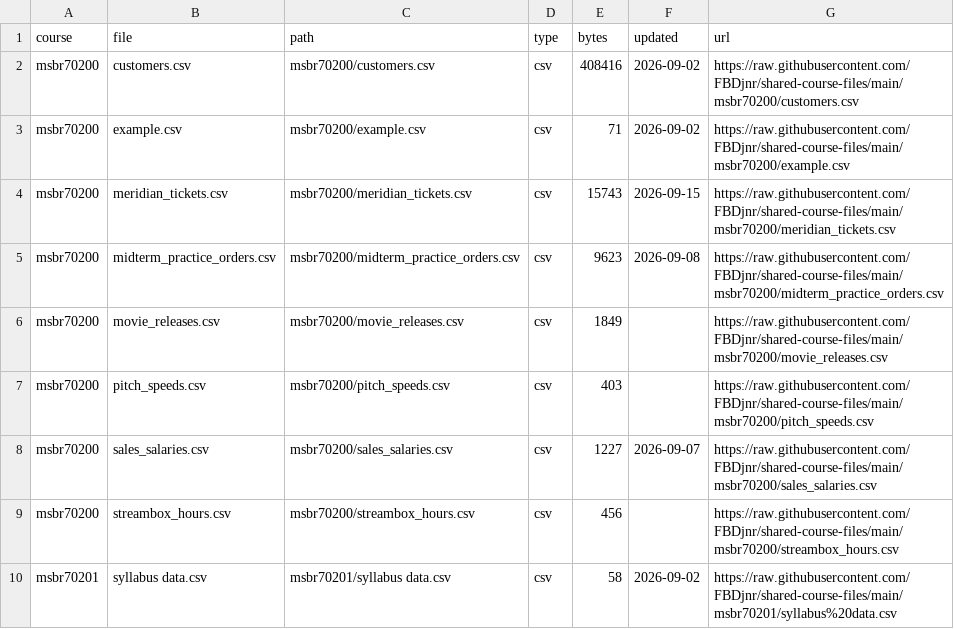
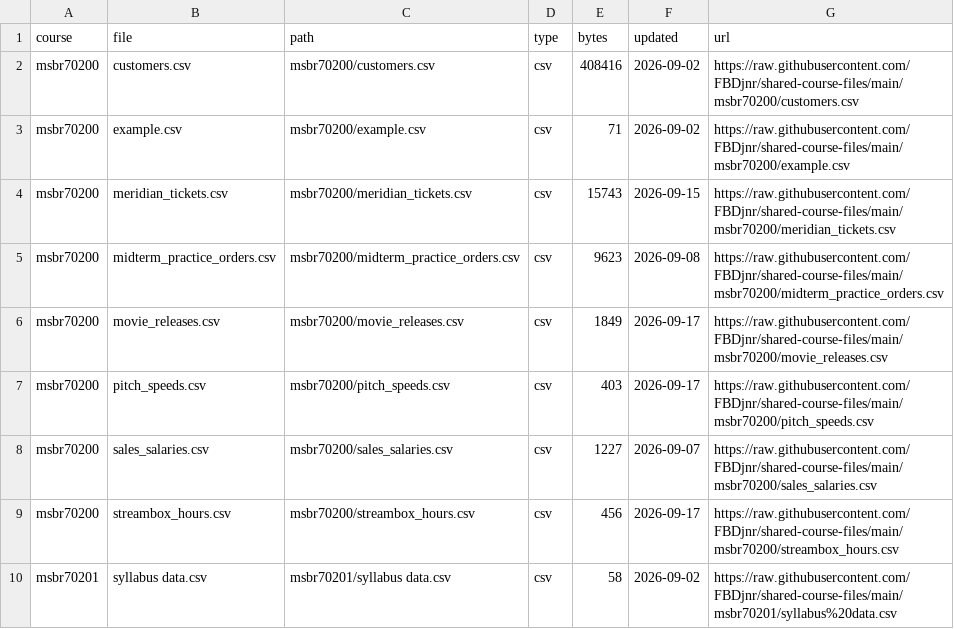
Before and after one commit to FBDjnr/shared-course-files, a CSV file: index.csv, drawn as a sheet.

Commit message:
Update file index

```diff
--- a/index.csv
+++ b/index.csv
@@ -5,6 +5,6 @@ msbr70200,meridian_tickets.csv,msbr70200/meridian_tickets.csv,csv,15743,2026-09-
 msbr70200,midterm_practice_orders.csv,msbr70200/midterm_practice_orders.csv,csv,9623,2026-09-08,https://raw.githubusercontent.com/FBDjnr/shared-course-files/main/msbr70200/midterm_practice_orders.csv
-msbr70200,movie_releases.csv,msbr70200/movie_releases.csv,csv,1849,,https://raw.githubusercontent.com/FBDjnr/shared-course-files/main/msbr70200/movie_releases.csv
-msbr70200,pitch_speeds.csv,msbr70200/pitch_speeds.csv,csv,403,,https://raw.githubusercontent.com/FBDjnr/shared-course-files/main/msbr70200/pitch_speeds.csv
+msbr70200,movie_releases.csv,msbr70200/movie_releases.csv,csv,1849,2026-09-17,https://raw.githubusercontent.com/FBDjnr/shared-course-files/main/msbr70200/movie_releases.csv
+msbr70200,pitch_speeds.csv,msbr70200/pitch_speeds.csv,csv,403,2026-09-17,https://raw.githubusercontent.com/FBDjnr/shared-course-files/main/msbr70200/pitch_speeds.csv
 msbr70200,sales_salaries.csv,msbr70200/sales_salaries.csv,csv,1227,2026-09-07,https://raw.githubusercontent.com/FBDjnr/shared-course-files/main/msbr70200/sales_salaries.csv
-msbr70200,streambox_hours.csv,msbr70200/streambox_hours.csv,csv,456,,https://raw.githubusercontent.com/FBDjnr/shared-course-files/main/msbr70200/streambox_hours.csv
+msbr70200,streambox_hours.csv,msbr70200/streambox_hours.csv,csv,456,2026-09-17,https://raw.githubusercontent.com/FBDjnr/shared-course-files/main/msbr70200/streambox_hours.csv
 msbr70201,syllabus data.csv,msbr70201/syllabus data.csv,csv,58,2026-09-02,https://raw.githubusercontent.com/FBDjnr/shared-course-files/main/msbr70201/syllabus%20data.csv
```
Also changed, not shown: msbr70200/index.csv.
